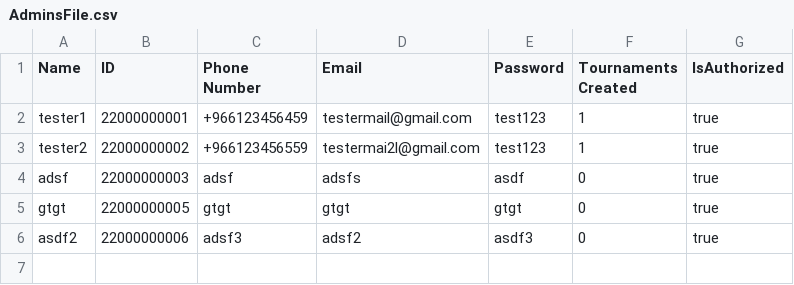
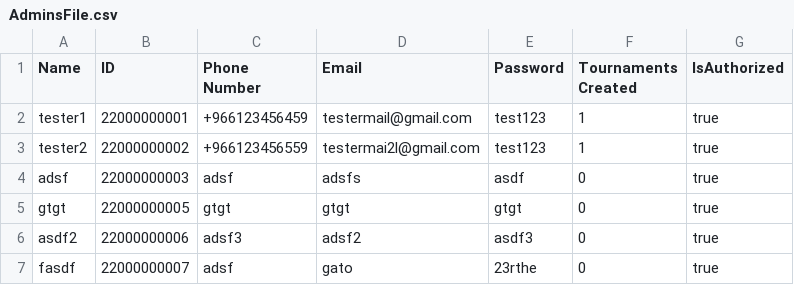
Before and after one commit to MossyVortex/TournamentManager, a CSV file: src/AdminsFile.csv, drawn as a sheet.

```diff
--- a/src/AdminsFile.csv
+++ b/src/AdminsFile.csv
@@ -6 +6,2 @@ gtgt,22000000005,gtgt,gtgt,gtgt,0,true
 asdf2,22000000006,adsf3,adsf2,asdf3,0,true
+fasdf,22000000007,adsf,gato,23rthe,0,true
```
Also changed, not shown: bin/AdminsFile.csv, bin/StudentsFile.csv, 5 other files.
